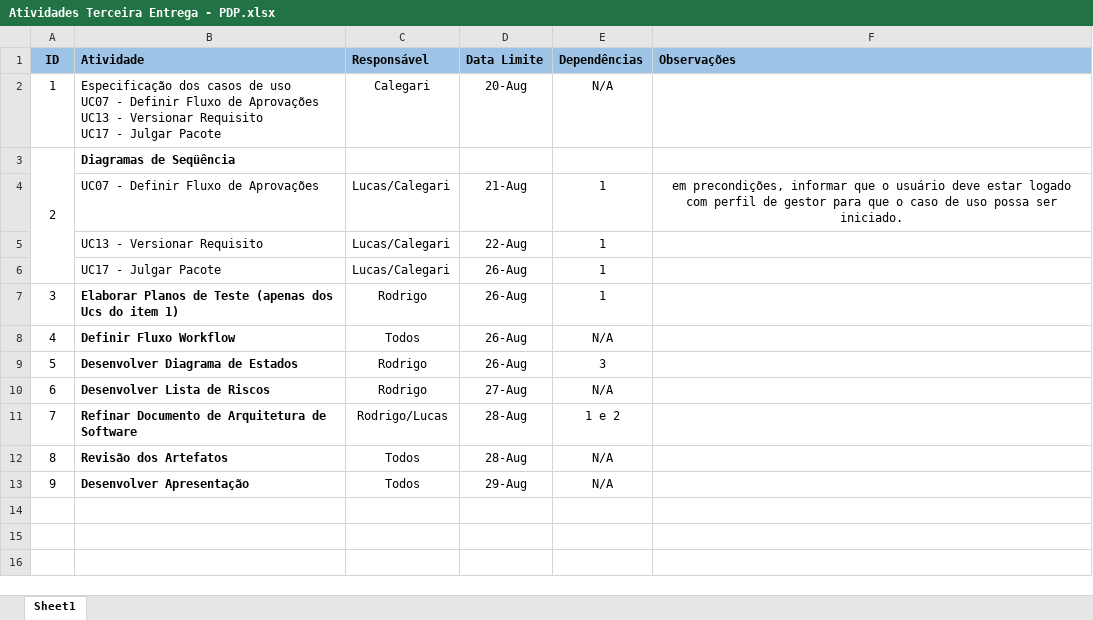
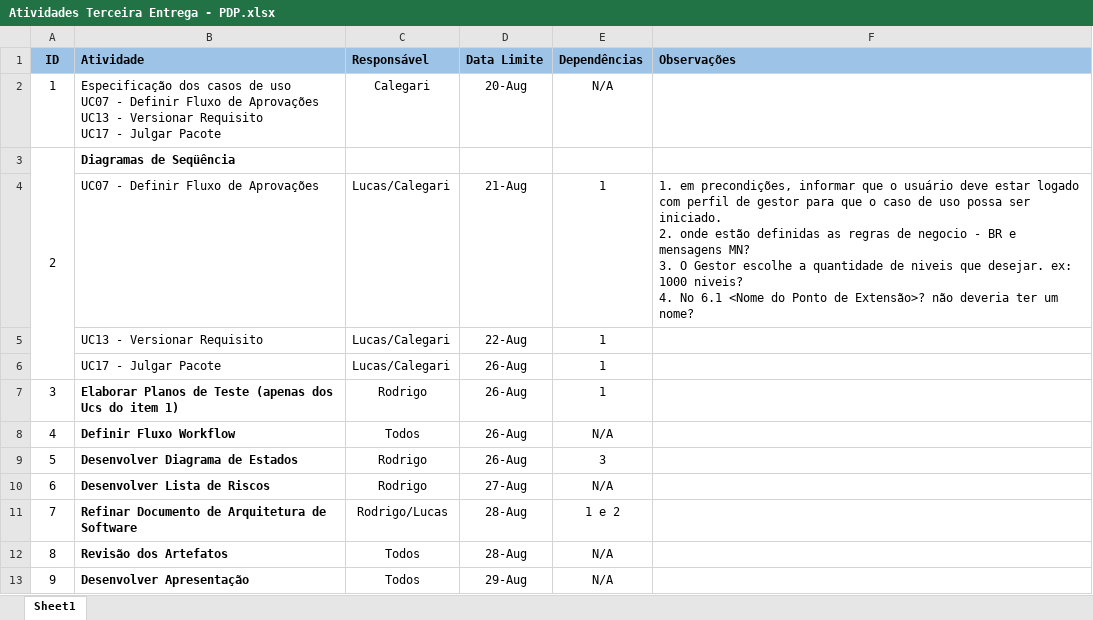
Before and after one commit to GuilhermeCalegari/elicitacao-maturamento-requisitos, an Excel workbook: Atividades Terceira Entrega - PDP.xlsx, sheet Sheet1, drawn as a sheet; values as stored, in another font and other column widths than the file's, no borders; ↵ is a line break in a cell; the diff names each change by its address in the sheet, - before the commit and + after, or states it on an @@ line.

Commit message:
adição de comentarios

```diff
--- a/Atividades Terceira Entrega - PDP.xlsx (sheet Sheet1)
+++ b/Atividades Terceira Entrega - PDP.xlsx (sheet Sheet1)
-F4 (Observações): em precondições, informar que o usuário deve estar logado com perfil de gestor para que o caso de uso possa ser iniciado.
+F4 (Observações): 1. em precondições, informar que o usuário deve estar logado com perfil de gestor para que o caso de uso possa ser iniciado. ↵ 2. onde estão definidas as regras de negocio - BR e mensagens MN? ↵ 3. O Gestor escolhe a quantidade de niveis que desejar. ex: 1000 niveis? ↵ 4. No 6.1 <Nome do Ponto de Extensão>? não deveria ter um nome?
-F4 alignment: center
+F4 alignment: left
```
